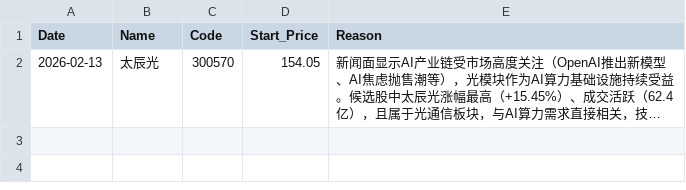
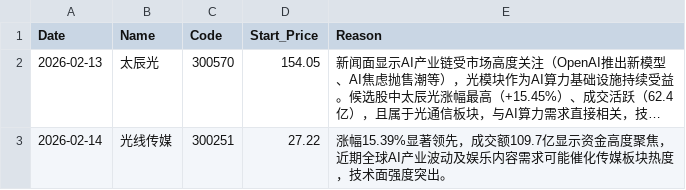
Before and after one commit to nichaoyue035-web/stock-news-action, a CSV file: history.csv, drawn as a sheet; long unchanged cells end in …; the diff names each change by its address in the sheet, - before the commit and + after, or states it on an @@ line.

```diff
--- a/history.csv
+++ b/history.csv
+row 3: 2026-02-14 | 光线传媒 | 300251 | 27.22 | 涨幅15.39%显著领先，成交额109.7亿显示资金高度聚焦，近期全球AI产业波动及娱乐内容需求可能催化传媒板块热度，技术面强度突出。
```
Also changed, not shown: 1 other file.
